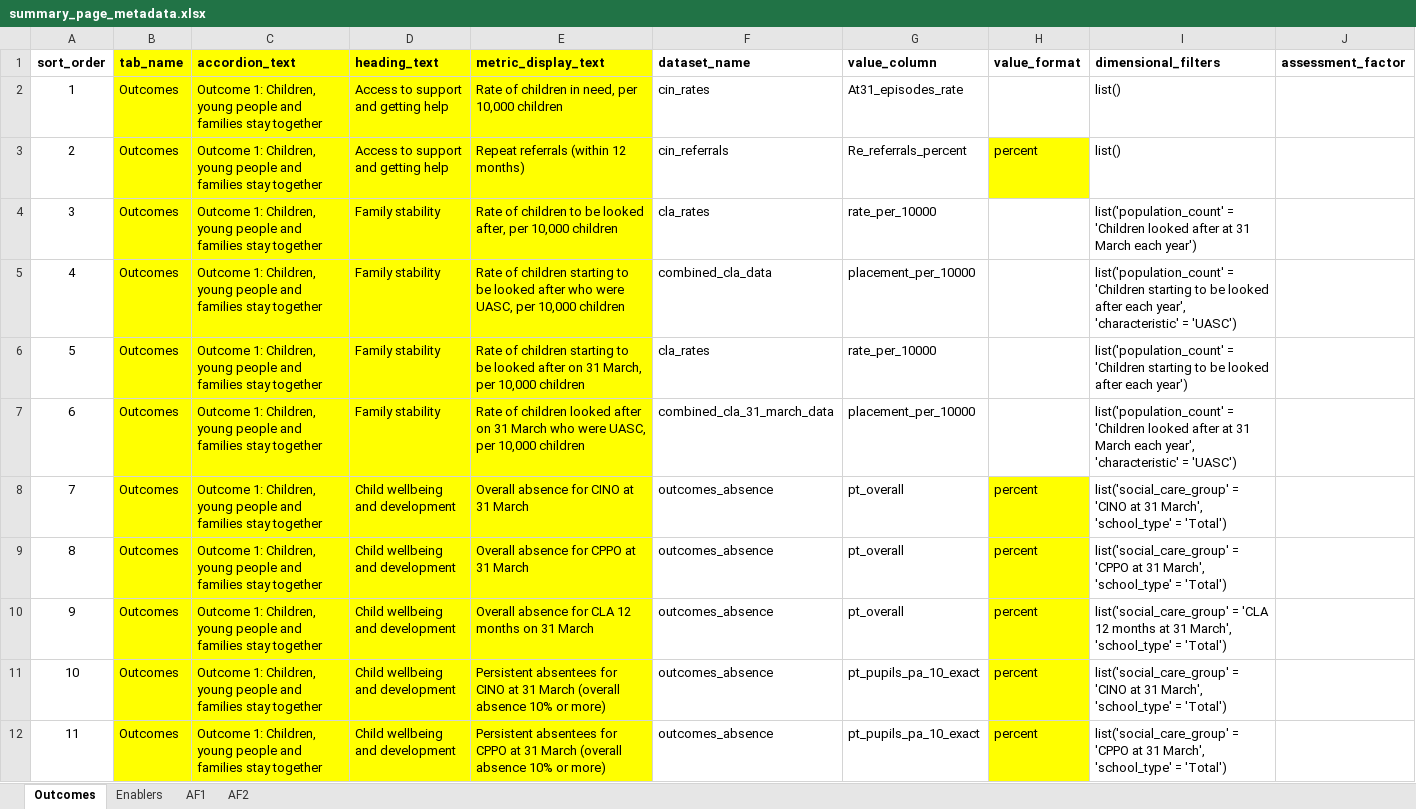
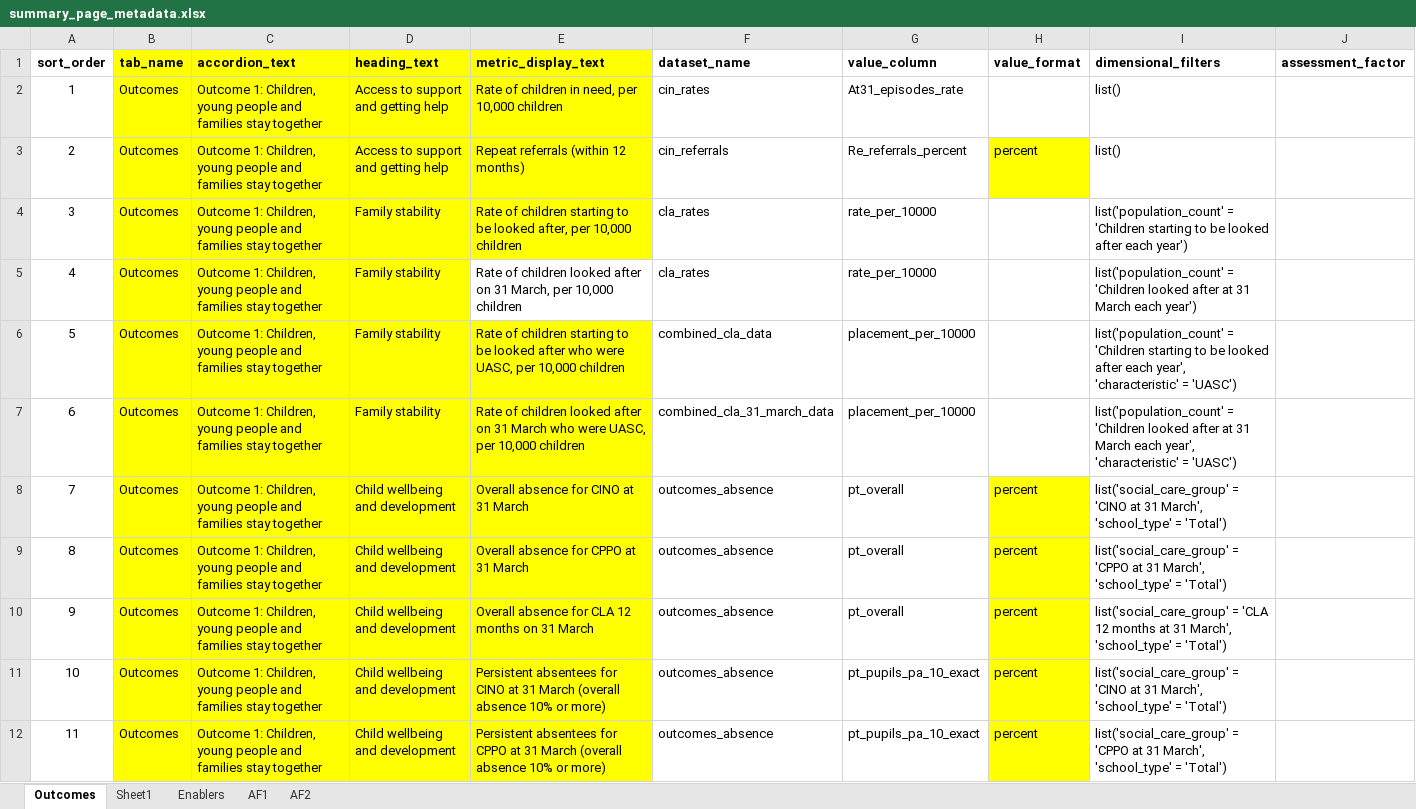
Before and after one commit to dfe-analytical-services/CSC_outcomes_and_enablers, an Excel workbook: data-raw/summary_page_metadata.xlsx, sheet Outcomes, drawn as a sheet; only a part is shown; values as stored, in another font and other column widths than the file's, no borders; removed rows and columns are numbered as before the commit, all else as after; the diff names each change by its address in the sheet, - before the commit and + after, or states it on an @@ line.

Commit message:
Update to metadata for the Family stability numbers to be right

```diff
--- a/data-raw/summary_page_metadata.xlsx (sheet Outcomes)
+++ b/data-raw/summary_page_metadata.xlsx (sheet Outcomes)
+sheet tab: Sheet1
+row 4: 3 | Outcomes | Outcome 1: Children, young people and families stay together | Family stability | Rate of children starting to be looked after, per 10,000 children | cla_rates | rate_per_10000 |  | list('population_count' = 'Children starting to be looked after each year')
@@ column A (sort_order) renumbered between rows 5 and 6 @@
-E5 (metric_display_text): …of children to be looked after, per 10,000…
+E5 (metric_display_text): …of children looked after on 31 March, per 10,000…
-E5 fill: #FFFF00
+E5 fill: none
-row 6: 5 | Outcomes | Outcome 1: Children, young people and families stay together | Family stability | Rate of children starting to be looked after on 31 March, per 10,000 children | cla_rates | rate_per_10000 |  | list('population_count' = 'Children starting to be looked after each year')
```
Also changed, not shown: 1 other file.
